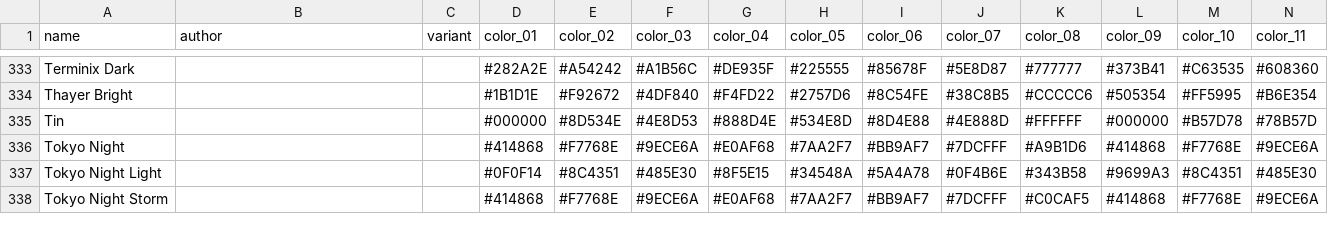
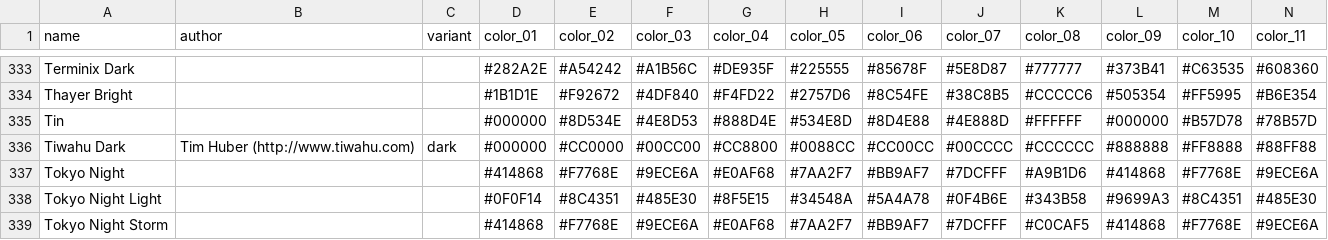
Before and after one commit to shaneholloman/gogh, a CSV file: data/themes.csv, drawn as a sheet; only a part is shown, gaps mark what is left out; rows hold the shown columns only; the diff names each change by its address in the sheet, - before the commit and + after, or states it on an @@ line.

```diff
--- a/data/themes.csv
+++ b/data/themes.csv
+row 336: Tiwahu Dark | Tim Huber (http://www.tiwahu.com) | dark | #000000 | #CC0000 | #00CC00 | #CC8800 | #0088CC | #CC00CC | #00CCCC | #CCCCCC | #888888 | #FF8888 | #88FF88
```
Also changed, not shown: 8 other files.
